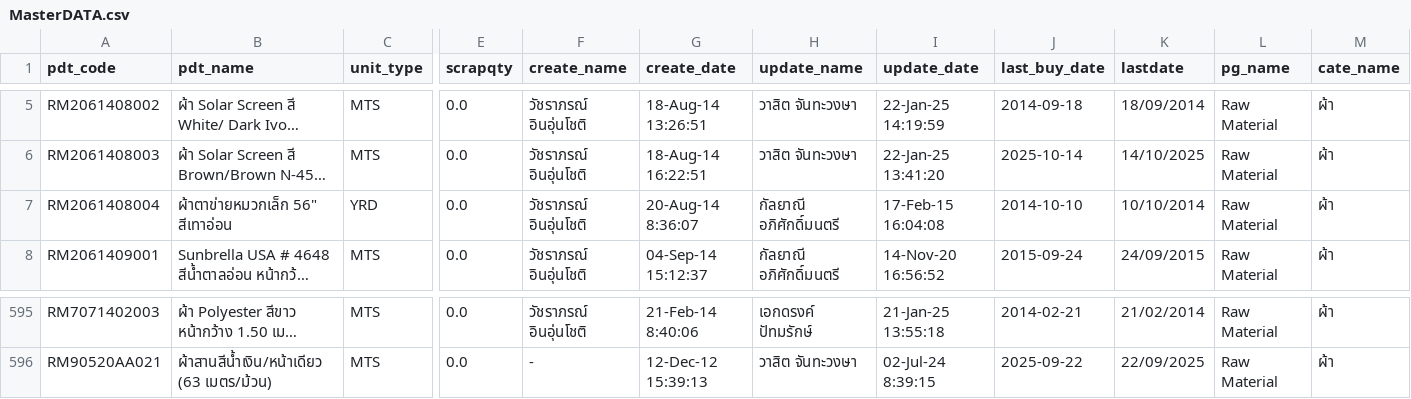
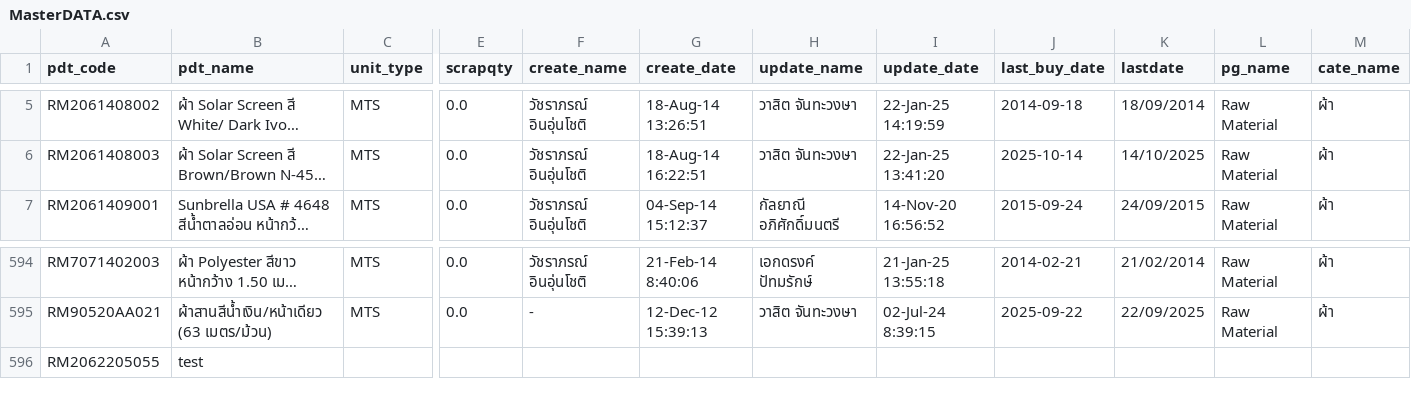
Before and after one commit to Klowns12/Roll-ID, a CSV file: MasterDATA.csv, drawn as a sheet; only a part is shown, gaps mark what is left out; long unchanged cells end in …; removed rows and columns are numbered as before the commit, all else as after; rows hold the shown columns only; the diff names each change by its address in the sheet, - before the commit and + after, or states it on an @@ line.

```diff
--- a/MasterDATA.csv
+++ b/MasterDATA.csv
-row 7: RM2061408004 | ผ้าตาข่ายหมวกเล็ก 56" สีเทาอ่อน | YRD | 0.0 | วัชราภรณ์ อินอุ่นโชติ | 20-Aug-14 8:36:07 | กัลยาณี อภิศักดิ์มนตรี | 17-Feb-15 16:04:08 | 2014-10-10 | 10/10/2014 | Raw Material | ผ้า
+row 596: RM2062205055 | test
```
Also changed, not shown: 7 other files.
